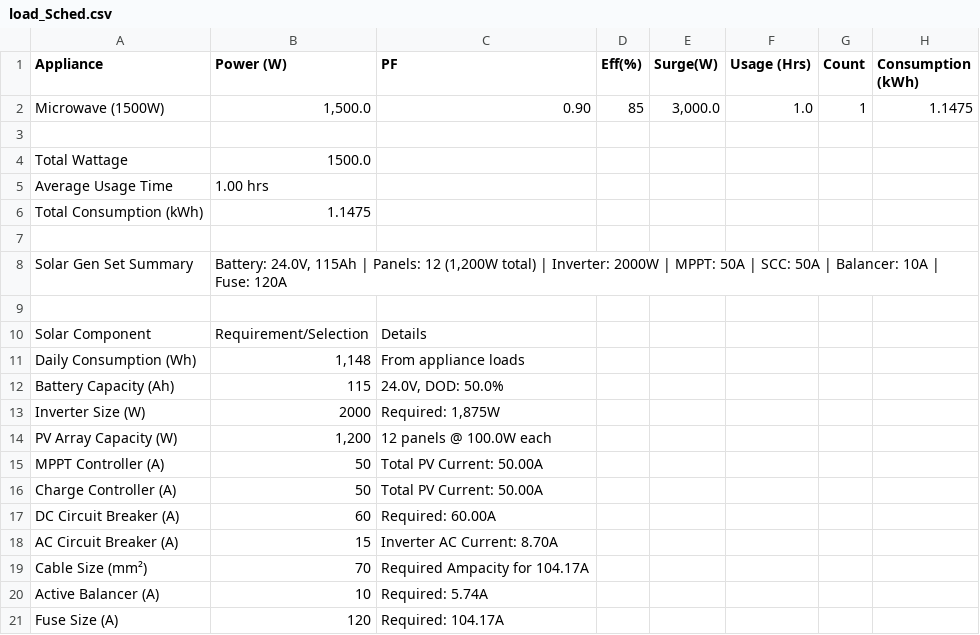
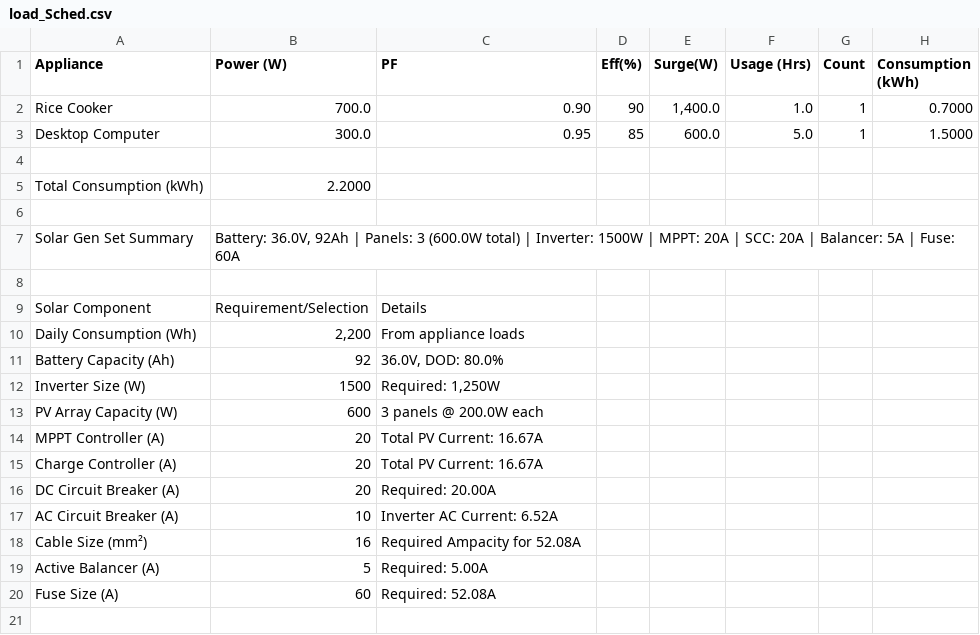
Before and after one commit to SirJorick/solar_generator, a CSV file: load_Sched.csv, drawn as a sheet.

```diff
--- a/load_Sched.csv
+++ b/load_Sched.csv
@@ -1,21 +1,20 @@
 Appliance,Power (W),PF,Eff(%),Surge(W),Usage (Hrs),Count,Consumption (kWh)
-Microwave (1500W),"1,500.0",0.90,85,"3,000.0",1.0,1,1.1475
+Rice Cooker,700.0,0.90,90,"1,400.0",1.0,1,0.7000
+Desktop Computer,300.0,0.95,85,600.0,5.0,1,1.5000
 
-Total Wattage,1500.0
-Average Usage Time,1.00 hrs
-Total Consumption (kWh),1.1475
+Total Consumption (kWh),2.2000
 
-Solar Gen Set Summary,"Battery: 24.0V, 115Ah | Panels: 12 (1,200W total) | Inverter: 2000W | MPPT: 50A | SCC: 50A | Balancer: 10A | Fuse: 120A"
+Solar Gen Set Summary,"Battery: 36.0V, 92Ah | Panels: 3 (600.0W total) | Inverter: 1500W | MPPT: 20A | SCC: 20A | Balancer: 5A | Fuse: 60A"
 
 Solar Component,Requirement/Selection,Details
-Daily Consumption (Wh),"1,148",From appliance loads
-Battery Capacity (Ah),115,"24.0V, DOD: 50.0%"
-Inverter Size (W),2000,"Required: 1,875W"
-PV Array Capacity (W),"1,200",12 panels @ 100.0W each
-MPPT Controller (A),50,Total PV Current: 50.00A
-Charge Controller (A),50,Total PV Current: 50.00A
-DC Circuit Breaker (A),60,Required: 60.00A
-AC Circuit Breaker (A),15,Inverter AC Current: 8.70A
-Cable Size (mm²),70,Required Ampacity for 104.17A
-Active Balancer (A),10,Required: 5.74A
-Fuse Size (A),120,Required: 104.17A
+Daily Consumption (Wh),"2,200",From appliance loads
+Battery Capacity (Ah),92,"36.0V, DOD: 80.0%"
+Inverter Size (W),1500,"Required: 1,250W"
+PV Array Capacity (W),600,3 panels @ 200.0W each
+MPPT Controller (A),20,Total PV Current: 16.67A
+Charge Controller (A),20,Total PV Current: 16.67A
+DC Circuit Breaker (A),20,Required: 20.00A
+AC Circuit Breaker (A),10,Inverter AC Current: 6.52A
+Cable Size (mm²),16,Required Ampacity for 52.08A
+Active Balancer (A),5,Required: 5.00A
+Fuse Size (A),60,Required: 52.08A
```
Also changed, not shown: Appliances.csv, 2 other files.
